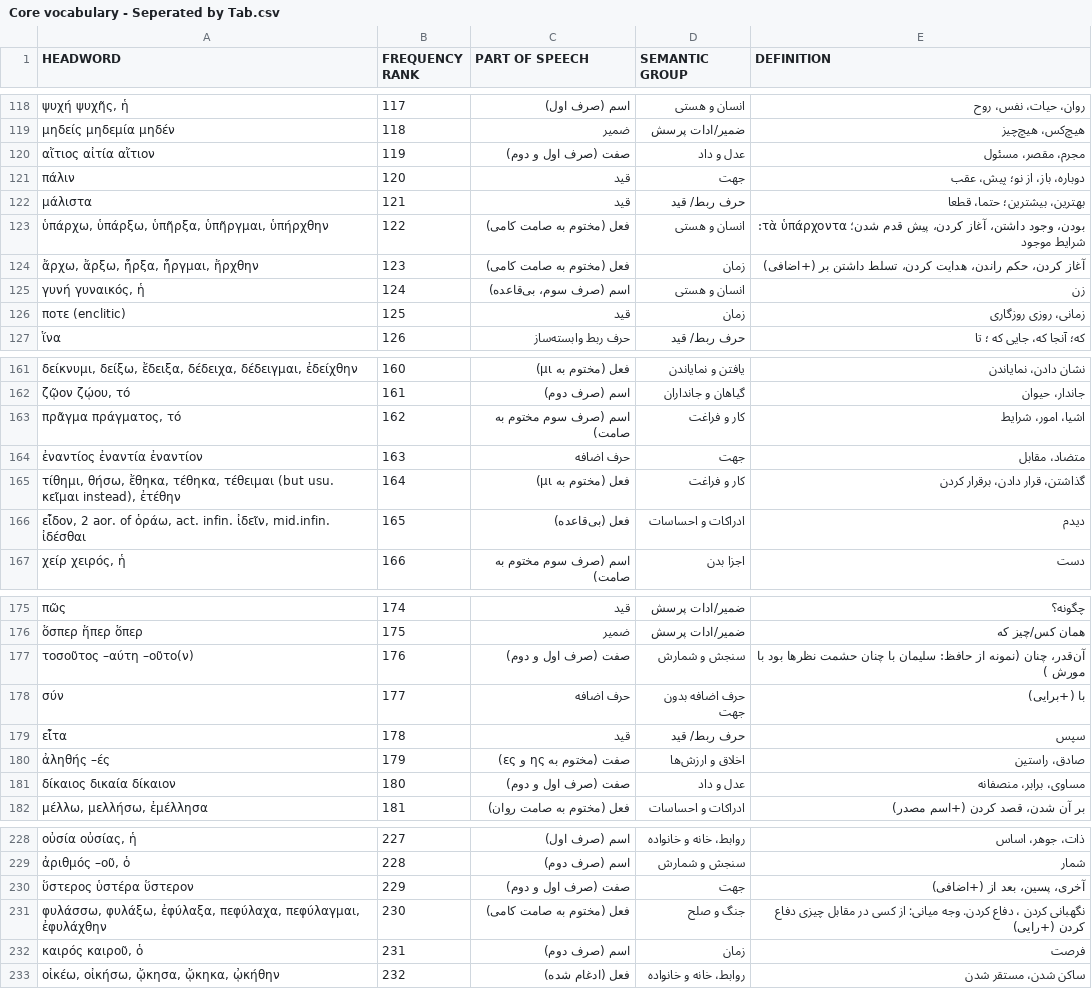
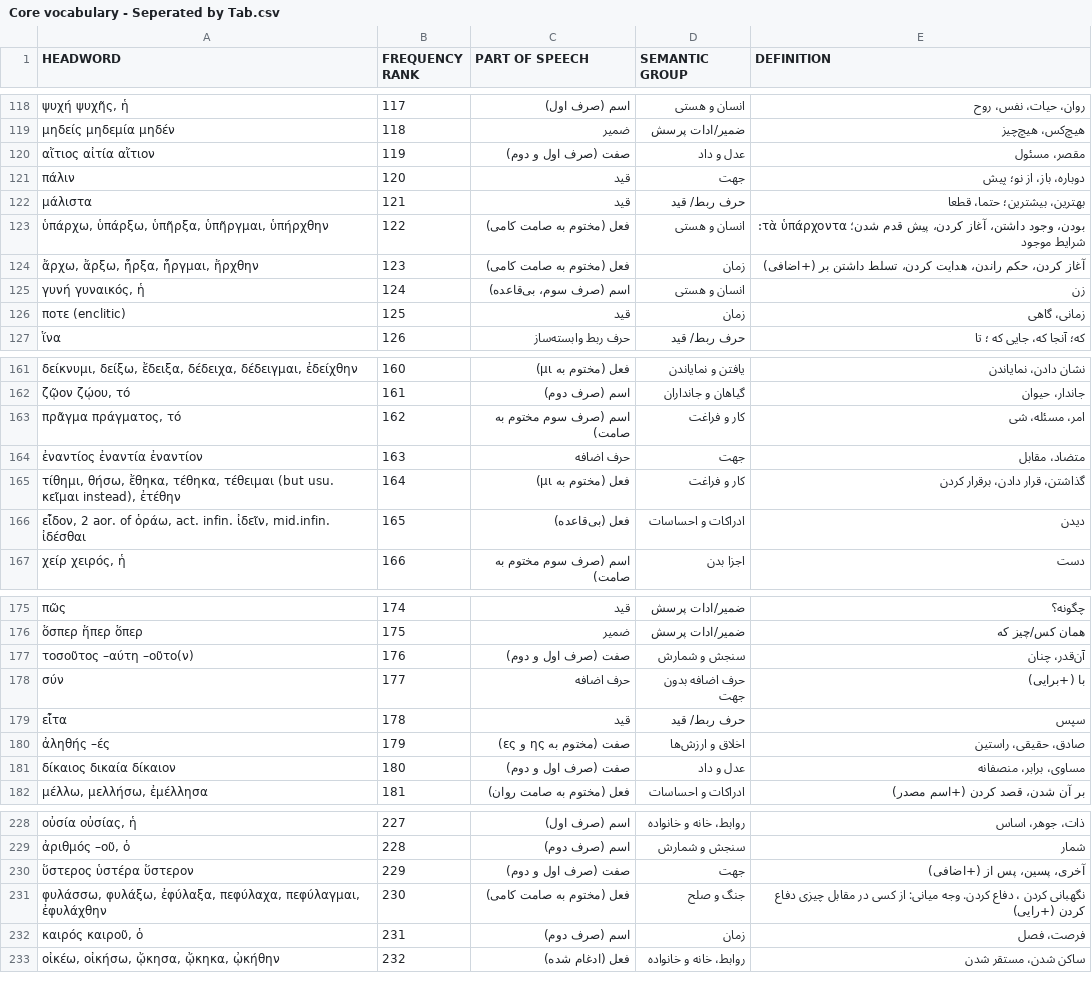
Before and after one commit to farnoosh-shamsian/Core-vocabulary-list-greek-persian, a CSV file: Core vocabulary - Seperated by Tab.csv, drawn as a sheet; only a part is shown, gaps mark what is left out; the diff covers the shown part only.

Commit message:
Update Core vocabulary - Seperated by Tab.csv
Corrected minor details

```diff
--- a/Core vocabulary - Seperated by Tab.csv
+++ b/Core vocabulary - Seperated by Tab.csv
@@ -119,4 +119,4 @@ HEADWORD	FREQUENCY RANK	PART OF SPEECH	SEMANTIC GROUP	DEFINITION
 μηδείς μηδεμία μηδέν	118	ضمیر	ضمیر/ادات پرسش	هیچ‌کس، هیچ‌چیز
-αἴτιος αἰτία αἴτιον	119	صفت (صرف اول و دوم)	عدل و داد	مجرم، مقصر، مسئول
-πάλιν	120	قید	جهت	دوباره، باز، از نو؛ پیش، عقب
+αἴτιος αἰτία αἴτιον	119	صفت (صرف اول و دوم)	عدل و داد	مقصر، مسئول
+πάλιν	120	قید	جهت	دوباره، باز، از نو؛ پیش
 μάλιστα	121	قید	حرف ربط/ قید	بهترین، بیشترین؛ حتما، قطعا
@@ -125,3 +125,3 @@ HEADWORD	FREQUENCY RANK	PART OF SPEECH	SEMANTIC GROUP	DEFINITION
 γυνή γυναικός, ἡ	124	اسم (صرف سوم، بی‌قاعده)	انسان و هستی	زن
-ποτε (enclitic)	125	قید	زمان	زمانی، روزی روزگاری
+ποτε (enclitic)	125	قید	زمان	زمانی، گاهی
 ἵνα	126	حرف ربط وابسته‌ساز	حرف ربط/ قید	که؛ آنجا که، جایی که ؛ تا 
@@ -162,6 +162,6 @@ HEADWORD	FREQUENCY RANK	PART OF SPEECH	SEMANTIC GROUP	DEFINITION
 ζῷον ζῴου, τό	161	اسم (صرف دوم)	گیاهان و جانداران	جاندار، حیوان
-πρᾶγμα πράγματος, τό	162	اسم (صرف سوم مختوم به صامت)	کار و فراغت	اشیا، امور، شرایط
+πρᾶγμα πράγματος, τό	162	اسم (صرف سوم مختوم به صامت)	کار و فراغت	امر، مسئله، شی
 ἐναντίος ἐναντία ἐναντίον	163	حرف اضافه	جهت	متضاد، مقابل
 τίθημι, θήσω, ἔθηκα, τέθηκα, τέθειμαι (but usu. κεῖμαι instead), ἐτέθην	164	فعل (مختوم به μι)	کار و فراغت	گذاشتن، قرار دادن، برقرار کردن
-εἶδον, 2 aor. of ὁράω, act. infin. ἰδεῖν, mid.infin. ἰδέσθαι	165	فعل (بی‌قاعده)	ادراکات و احساسات	دیدم
+εἶδον, 2 aor. of ὁράω, act. infin. ἰδεῖν, mid.infin. ἰδέσθαι	165	فعل (بی‌قاعده)	ادراکات و احساسات	دیدن
 χείρ χειρός, ἡ	166	اسم (صرف سوم مختوم به صامت)	اجزا بدن	دست
@@ -176,6 +176,6 @@ HEADWORD	FREQUENCY RANK	PART OF SPEECH	SEMANTIC GROUP	DEFINITION
 ὅσπερ ἥπερ ὅπερ	175	ضمیر	ضمیر/ادات پرسش	همان کس/چیز که
-τοσοῦτος –αύτη –οῦτο(ν)	176	صفت (صرف اول و دوم)	سنجش و شمارش	آن‌قدر، چنان (نمونه از حافظ: سلیمان با چنان حشمت نظرها بود با مورش )
+τοσοῦτος –αύτη –οῦτο(ν)	176	صفت (صرف اول و دوم)	سنجش و شمارش	آن‌قدر، چنان
 σύν	177	حرف اضافه	حرف اضافه بدون جهت	با (+برایی)
 εἶτα	178	قید	حرف ربط/ قید	سپس
-ἀληθής –ές	179	صفت (مختوم به ης و ες)	اخلاق و ارزش‌ها	صادق، راستین
+ἀληθής –ές	179	صفت (مختوم به ης و ες)	اخلاق و ارزش‌ها	صادق، حقیقی، راستین
 δίκαιος δικαία δίκαιον	180	صفت (صرف اول و دوم)	عدل و داد	مساوی، برابر، منصفانه
@@ -229,5 +229,5 @@ HEADWORD	FREQUENCY RANK	PART OF SPEECH	SEMANTIC GROUP	DEFINITION
 ἀριθμός –οῦ, ὁ	228	اسم (صرف دوم)	سنجش و شمارش	شمار
-ὕστερος ὑστέρα ὕστερον	229	صفت (صرف اول و دوم)	جهت	آخری، پسین، بعد از (+اضافی)
+ὕστερος ὑστέρα ὕστερον	229	صفت (صرف اول و دوم)	جهت	آخری، پسین، پس از (+اضافی)
 φυλάσσω, φυλάξω, ἐφύλαξα, πεφύλαχα, πεφύλαγμαι, ἐφυλάχθην	230	فعل (مختوم به صامت کامی)	جنگ و صلح	نگهبانی کردن ، دفاع کردن. وجه میانی: از کسی در مقابل چیزی دفاع کردن (+رایی)
-καιρός καιροῦ, ὁ	231	اسم (صرف دوم)	زمان	فرصت
+καιρός καιροῦ, ὁ	231	اسم (صرف دوم)	زمان	فرصت، فصل
 οἰκέω, οἰκήσω, ᾤκησα, ᾤκηκα, ᾠκήθην	232	فعل (ادغام شده)	روابط، خانه و خانواده	ساکن شدن، مستقر شدن
```
Also changed, not shown: 23 edited cells elsewhere in this file.
